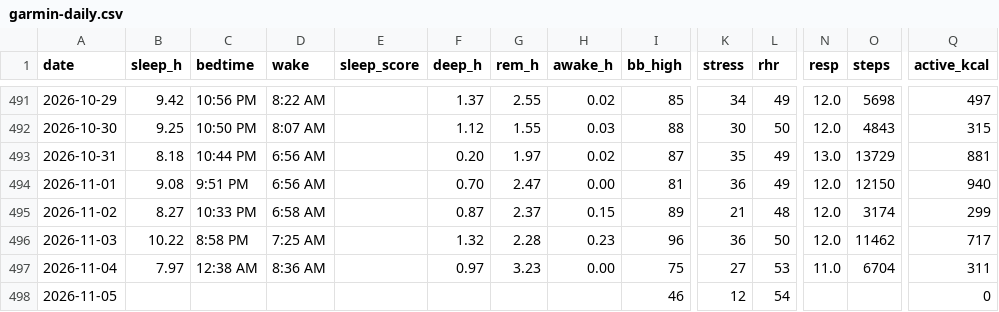
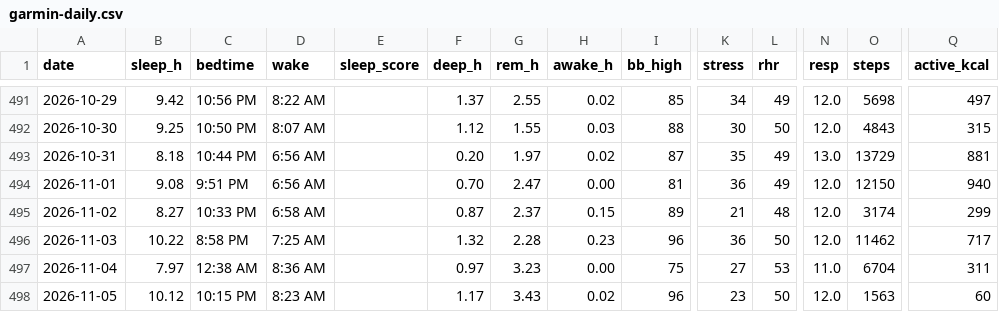
Before and after one commit to benthambulletin/benthambulletin.github.io, a CSV file: data/garmin-daily.csv, drawn as a sheet; only a part is shown, gaps mark what is left out; the diff names each change by its address in the sheet, - before the commit and + after, or states it on an @@ line.

```diff
--- a/data/garmin-daily.csv
+++ b/data/garmin-daily.csv
-B498 (sleep_h): (empty)
+B498 (sleep_h): 10.12
-C498 (bedtime): (empty)
+C498 (bedtime): 10:15 PM
-D498 (wake): (empty)
+D498 (wake): 8:23 AM
-F498 (deep_h): (empty)
+F498 (deep_h): 1.17
-G498 (rem_h): (empty)
+G498 (rem_h): 3.43
-H498 (awake_h): (empty)
+H498 (awake_h): 0.02
-I498 (bb_high): 46
+I498 (bb_high): 96
-K498 (stress): 12
+K498 (stress): 23
-L498 (rhr): 54
+L498 (rhr): 50
-N498 (resp): (empty)
+N498 (resp): 12.0
-O498 (steps): (empty)
+O498 (steps): 1563
-Q498 (active_kcal): 0
+Q498 (active_kcal): 60
```
Also changed, not shown: 2 other files.
